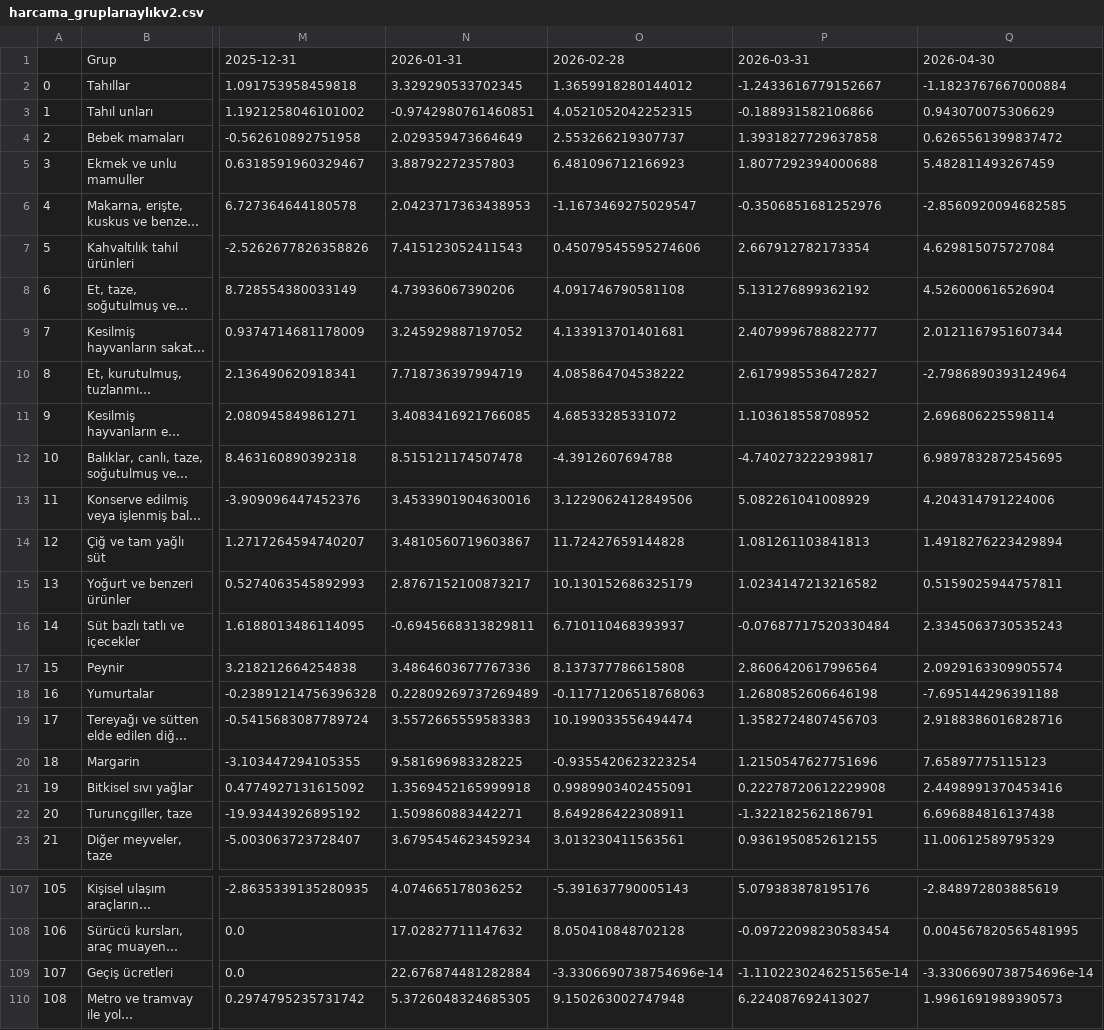
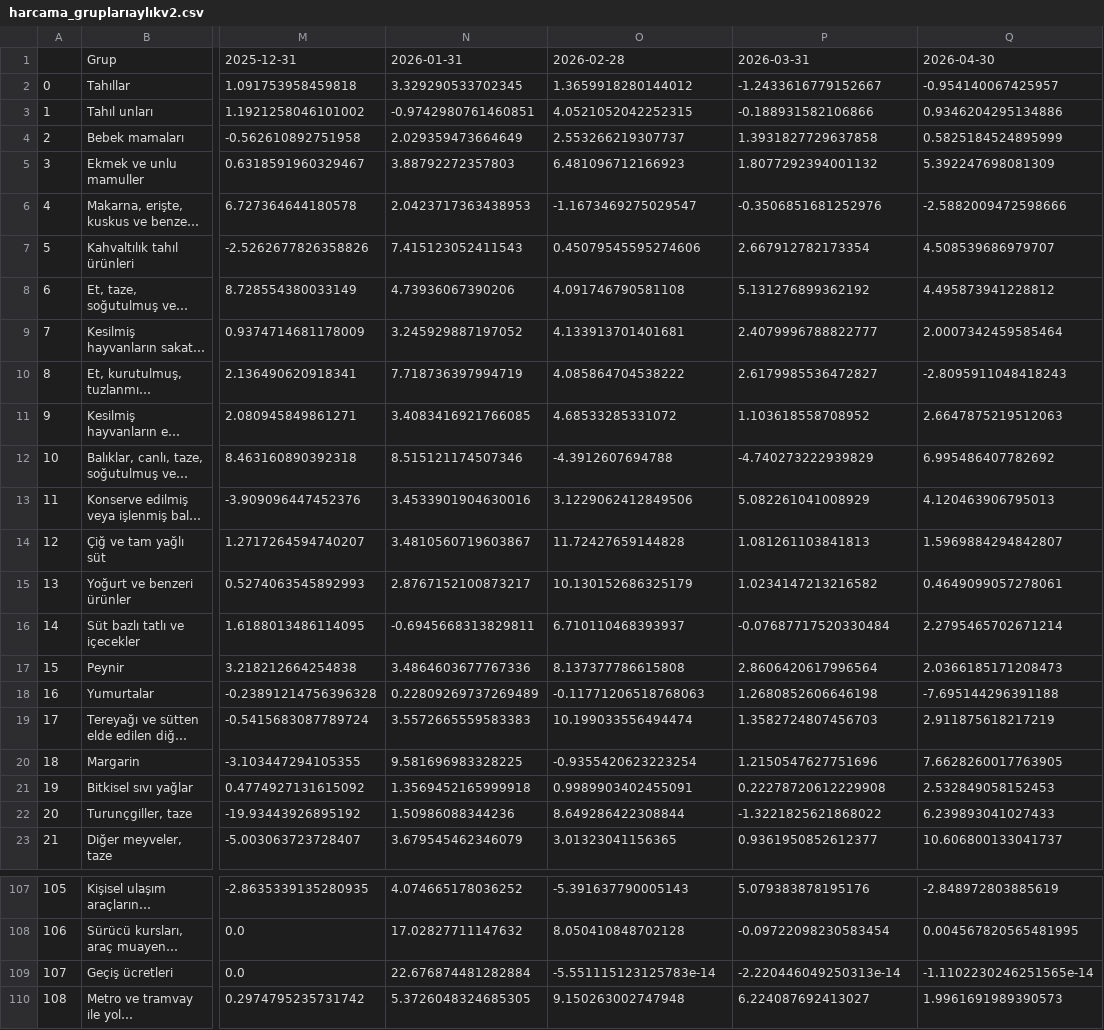
Before and after one commit to kaboya19/WebTufeMobile, a CSV file: assets/harcama_gruplarıaylıkv2.csv, drawn as a sheet; only a part is shown, gaps mark what is left out; long unchanged cells end in …; the diff covers the shown part only; the diff names each change by its address in the sheet, - before the commit and + after, or states it on an @@ line.

```diff
--- a/assets/harcama_gruplarıaylıkv2.csv
+++ b/assets/harcama_gruplarıaylıkv2.csv
-Q2: -1.1823767667000884
+Q2: -0.954140067425957
-Q3: 0.943070075306629
+Q3: 0.9346204295134886
-Q4: 0.6265561399837472
+Q4: 0.5825184524895999
-P5: 1.8077292394000688
+P5: 1.8077292394001132
-Q5: 5.482811493267459
+Q5: 5.392247698081309
-Q6: -2.8560920094682585
+Q6: -2.5882009472598666
-Q7: 4.629815075727084
+Q7: 4.508539686979707
-Q8: 4.526000616526904
+Q8: 4.495873941228812
-Q9: 2.0121167951607344
+Q9: 2.0007342459585464
-Q10: -2.7986890393124964
+Q10: -2.8095911048418243
-Q11: 2.696806225598114
+Q11: 2.6647875219512063
-N12: 8.515121174507478
+N12: 8.515121174507346
-P12: -4.740273222939817
+P12: -4.740273222939829
-Q12: 6.9897832872545695
+Q12: 6.995486407782692
-Q13: 4.204314791224006
+Q13: 4.120463906795013
-Q14: 1.4918276223429894
+Q14: 1.5969884294842807
-Q15: 0.5159025944757811
+Q15: 0.4649099057278061
-Q16: 2.3345063730535243
+Q16: 2.2795465702671214
-Q17: 2.0929163309905574
+Q17: 2.0366185171208473
-Q19: 2.9188386016828716
+Q19: 2.911875618217219
-Q20: 7.65897775115123
+Q20: 7.6628260017763905
-Q21: 2.4498991370453416
+Q21: 2.532849058152453
-N22: 1.509860883442271
+N22: 1.50986088344236
-O22: 8.649286422308911
+O22: 8.649286422308844
-P22: -1.322182562186791
+P22: -1.3221825621868022
-Q22: 6.696884816137438
+Q22: 6.239893041027433
-N23: 3.6795454623459234
+N23: 3.679545462346079
-O23: 3.013230411563561
+O23: 3.01323041156365
-P23: 0.9361950852612155
+P23: 0.9361950852612377
-Q23: 11.00612589795329
+Q23: 10.606800133041737
-O109: -3.3306690738754696e-14
+O109: -5.551115123125783e-14
-P109: -1.1102230246251565e-14
+P109: -2.220446049250313e-14
-Q109: -3.3306690738754696e-14
+Q109: -1.1102230246251565e-14
```
Also changed, not shown: 54 edited cells elsewhere in this file, assets/harcama_gruplarıaylık.csv, assets/maddeleraylik.csv, 24 other files.
